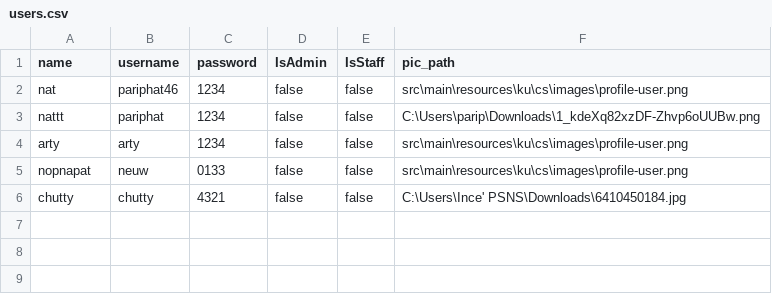
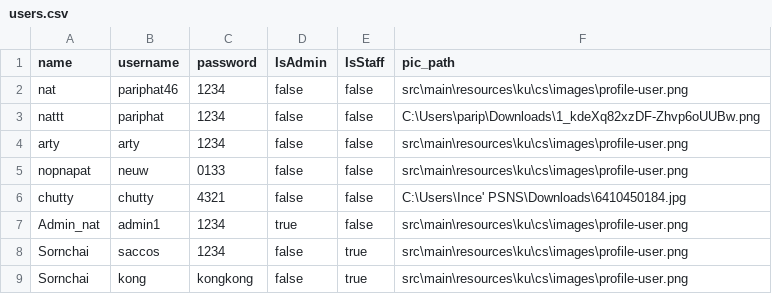
Before and after one commit to Pariphatt/Project_Ku_traffy-fondue, a CSV file: assets/users.csv, drawn as a sheet; the diff names each change by its address in the sheet, - before the commit and + after, or states it on an @@ line.

Commit message:
Admin and Staff page login

```diff
--- a/assets/users.csv
+++ b/assets/users.csv
+row 7: Admin_nat | admin1 | 1234 | true | false | src\main\resources\ku\cs\images\profile-user.png
+row 8: Sornchai | saccos | 1234 | false | true | src\main\resources\ku\cs\images\profile-user.png
+row 9: Sornchai | kong | kongkong | false | true | src\main\resources\ku\cs\images\profile-user.png
```
Also changed, not shown: 4 other files.
